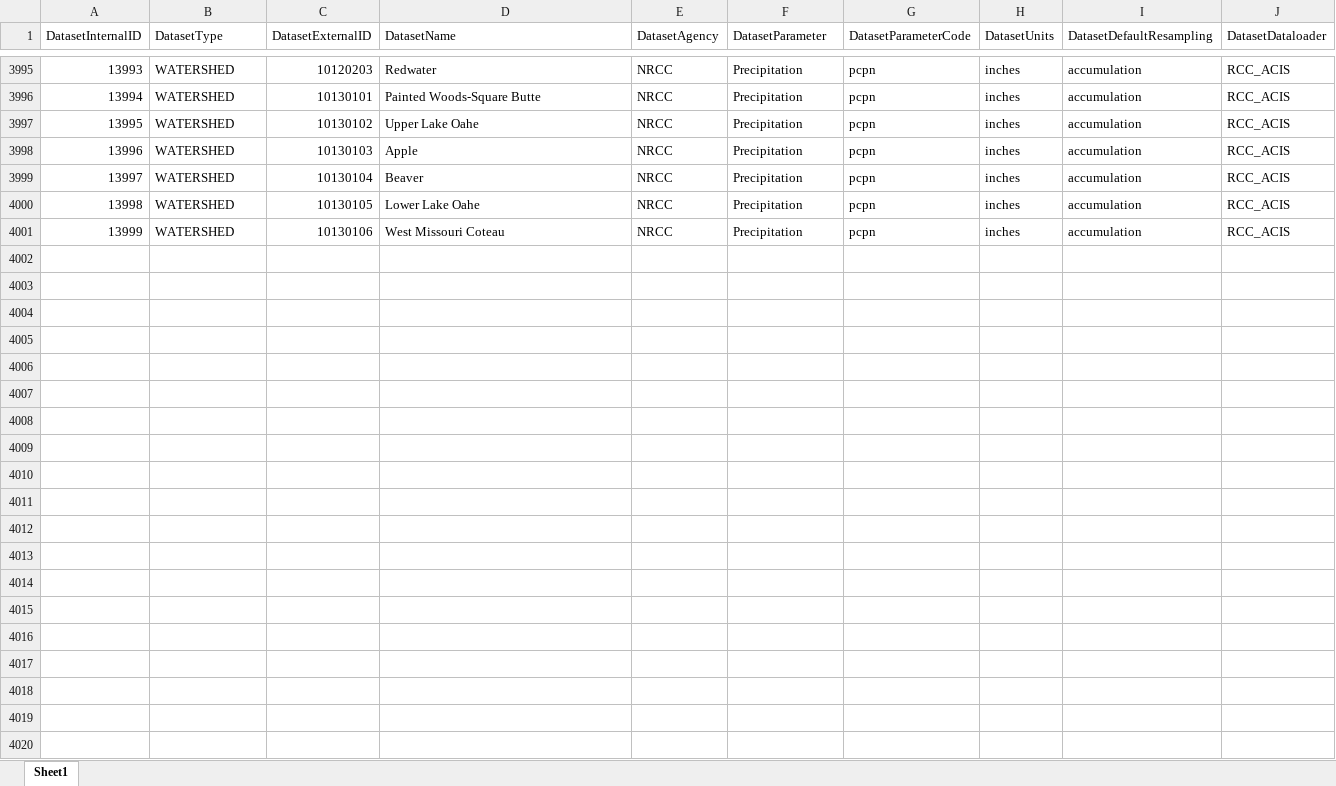
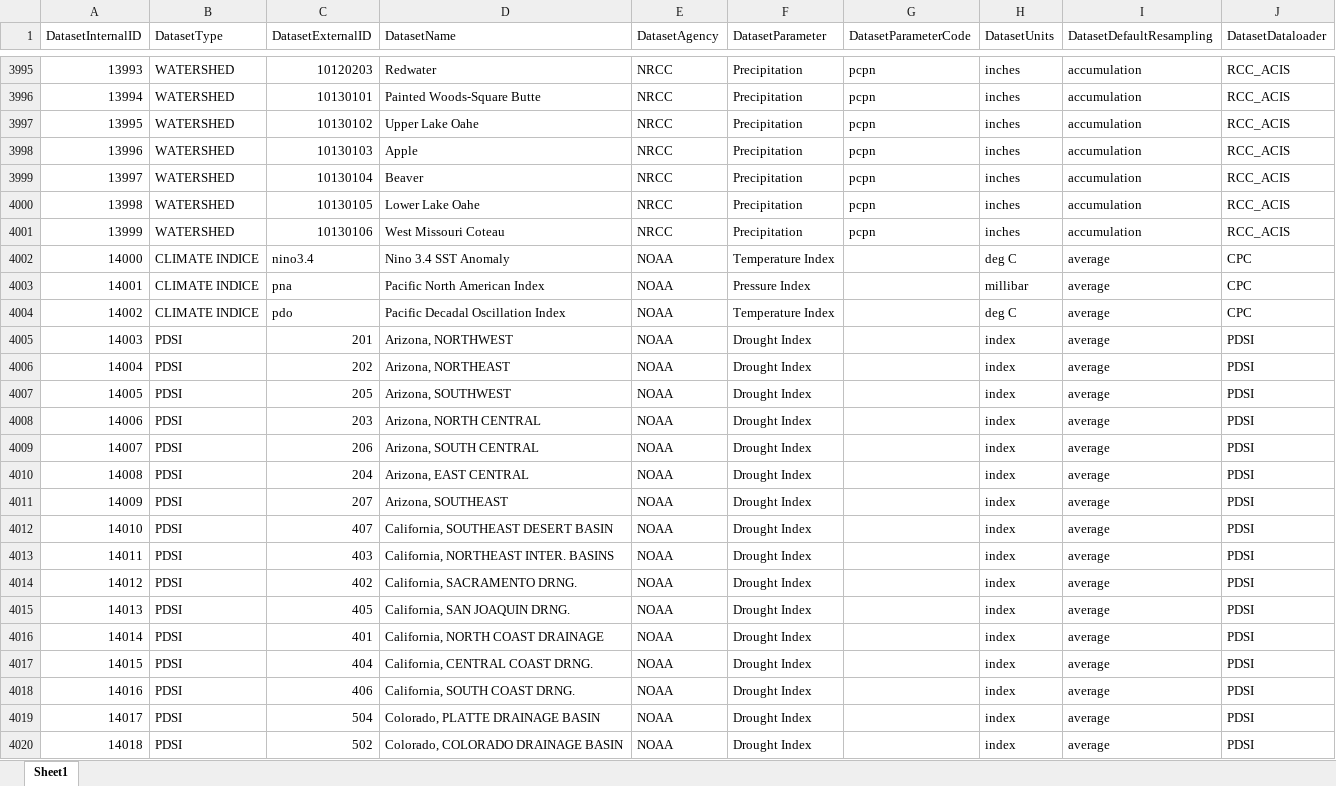
Before and after one commit to kevinfol/NextFlow_development, an Excel workbook: resources/GIS/AdditionalDatasets.xlsx, sheet Sheet1, drawn as a sheet; only a part is shown, gaps mark what is left out; values as stored, in another font and other column widths than the file's, no borders; the diff covers the shown part only; the diff names each change by its address in the sheet, - before the commit and + after, or states it on an @@ line.

```diff
--- a/resources/GIS/AdditionalDatasets.xlsx (sheet Sheet1)
+++ b/resources/GIS/AdditionalDatasets.xlsx (sheet Sheet1)
@@ row 4002 unhidden: 14000 | CLIMATE INDICE | nino3.4 | Nino 3.4 SST Anomaly | NOAA | Temperature Index |  | deg C | average | CPC @@
@@ row 4003 unhidden: 14001 | CLIMATE INDICE | pna | Pacific North American Index | NOAA | Pressure Index |  | millibar | average | CPC @@
@@ row 4004 unhidden: 14002 | CLIMATE INDICE | pdo | Pacific Decadal Oscillation Index | NOAA | Temperature Index |  | deg C | average | CPC @@
@@ row 4005 unhidden: 14003 | PDSI | 201 | Arizona, NORTHWEST | NOAA | Drought Index |  | index | average | PDSI @@
@@ row 4006 unhidden: 14004 | PDSI | 202 | Arizona, NORTHEAST | NOAA | Drought Index |  | index | average | PDSI @@
@@ row 4007 unhidden: 14005 | PDSI | 205 | Arizona, SOUTHWEST | NOAA | Drought Index |  | index | average | PDSI @@
@@ row 4008 unhidden: 14006 | PDSI | 203 | Arizona, NORTH CENTRAL | NOAA | Drought Index |  | index | average | PDSI @@
@@ row 4009 unhidden: 14007 | PDSI | 206 | Arizona, SOUTH CENTRAL | NOAA | Drought Index |  | index | average | PDSI @@
@@ row 4010 unhidden: 14008 | PDSI | 204 | Arizona, EAST CENTRAL | NOAA | Drought Index |  | index | average | PDSI @@
@@ row 4011 unhidden: 14009 | PDSI | 207 | Arizona, SOUTHEAST | NOAA | Drought Index |  | index | average | PDSI @@
@@ row 4012 unhidden: 14010 | PDSI | 407 | California, SOUTHEAST DESERT BASIN | NOAA | Drought Index |  | index | average | PDSI @@
@@ row 4013 unhidden: 14011 | PDSI | 403 | California, NORTHEAST INTER. BASINS | NOAA | Drought Index |  | index | average | PDSI @@
@@ row 4014 unhidden: 14012 | PDSI | 402 | California, SACRAMENTO DRNG. | NOAA | Drought Index |  | index | average | PDSI @@
@@ row 4015 unhidden: 14013 | PDSI | 405 | California, SAN JOAQUIN DRNG. | NOAA | Drought Index |  | index | average | PDSI @@
@@ row 4016 unhidden: 14014 | PDSI | 401 | California, NORTH COAST DRAINAGE | NOAA | Drought Index |  | index | average | PDSI @@
@@ row 4017 unhidden: 14015 | PDSI | 404 | California, CENTRAL COAST DRNG. | NOAA | Drought Index |  | index | average | PDSI @@
@@ row 4018 unhidden: 14016 | PDSI | 406 | California, SOUTH COAST DRNG. | NOAA | Drought Index |  | index | average | PDSI @@
@@ row 4019 unhidden: 14017 | PDSI | 504 | Colorado, PLATTE DRAINAGE BASIN | NOAA | Drought Index |  | index | average | PDSI @@
@@ row 4020 unhidden: 14018 | PDSI | 502 | Colorado, COLORADO DRAINAGE BASIN | NOAA | Drought Index |  | index | average | PDSI @@
```
Also changed, not shown: 121 hidden or unhidden rows elsewhere in this sheet, 15 other files.
